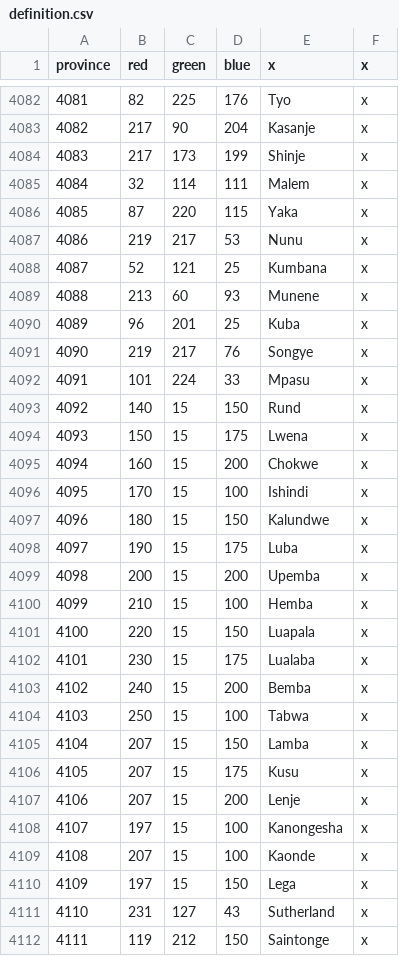
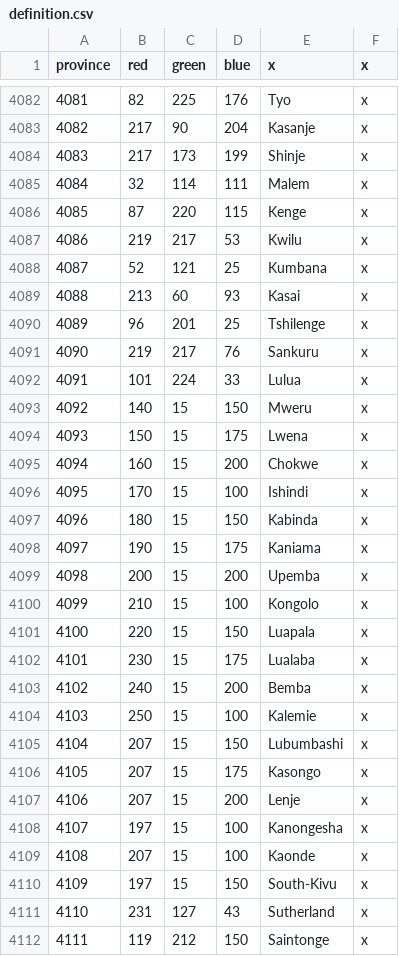
Before and after one commit to LAtE-Team/LAtE-Standalone, a CSV file: LAtE_EU4/map/definition.csv, drawn as a sheet; only a part is shown, gaps mark what is left out; the diff covers the shown part only.

```diff
--- a/LAtE_EU4/map/definition.csv
+++ b/LAtE_EU4/map/definition.csv
@@ -4085,10 +4085,10 @@ province;red;green;blue;x;x
 4084;32;114;111;Malem;x
-4085;87;220;115;Yaka;x
-4086;219;217;53;Nunu;x
+4085;87;220;115;Kenge;x
+4086;219;217;53;Kwilu;x
 4087;52;121;25;Kumbana;x
-4088;213;60;93;Munene;x
-4089;96;201;25;Kuba;x
-4090;219;217;76;Songye;x
-4091;101;224;33;Mpasu;x
-4092;140;15;150;Rund;x
+4088;213;60;93;Kasai;x
+4089;96;201;25;Tshilenge;x
+4090;219;217;76;Sankuru;x
+4091;101;224;33;Lulua;x
+4092;140;15;150;Mweru;x
 4093;150;15;175;Lwena;x
@@ -4096,6 +4096,6 @@ province;red;green;blue;x;x
 4095;170;15;100;Ishindi;x
-4096;180;15;150;Kalundwe;x
-4097;190;15;175;Luba;x
+4096;180;15;150;Kabinda;x
+4097;190;15;175;Kaniama;x
 4098;200;15;200;Upemba;x
-4099;210;15;100;Hemba;x
+4099;210;15;100;Kongolo;x
 4100;220;15;150;Luapala;x
@@ -4103,5 +4103,5 @@ province;red;green;blue;x;x
 4102;240;15;200;Bemba;x
-4103;250;15;100;Tabwa;x
-4104;207;15;150;Lamba;x
-4105;207;15;175;Kusu;x
+4103;250;15;100;Kalemie;x
+4104;207;15;150;Lubumbashi;x
+4105;207;15;175;Kasongo;x
 4106;207;15;200;Lenje;x
@@ -4109,3 +4109,3 @@ province;red;green;blue;x;x
 4108;207;15;100;Kaonde;x
-4109;197;15;150;Lega;x
+4109;197;15;150;South-Kivu;x
 4110;231;127;43;Sutherland;x
```
Also changed, not shown: 10 edited cells elsewhere in this file, 29 other files.
